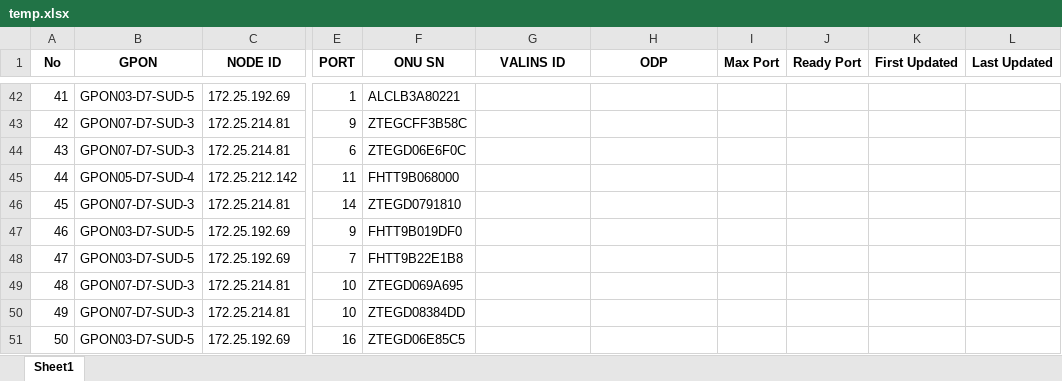
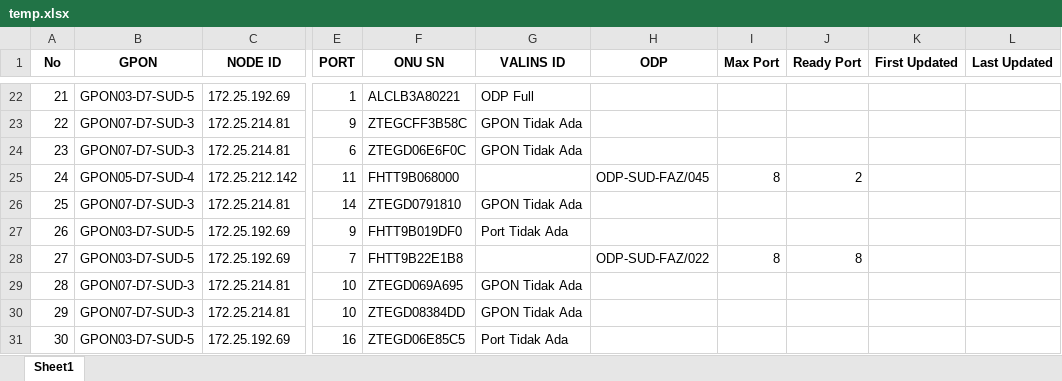
Before and after one commit to zumaku/valin_automation, an Excel workbook: valins_automation/docs/temp.xlsx, sheet Sheet1, drawn as a sheet; only a part is shown, gaps mark what is left out; values as stored, in another font and other column widths than the file's, no borders; addresses are those after the commit; the diff covers the shown part only; the diff names each change by its address in the sheet, - before the commit and + after, or states it on an @@ line.

```diff
--- a/valins_automation/docs/temp.xlsx (sheet Sheet1)
+++ b/valins_automation/docs/temp.xlsx (sheet Sheet1)
@@ column A (No) renumbered from row 2 down @@
-G22 (VALINS ID): (empty)
+G22 (VALINS ID): ODP Full
-G23:G24 (VALINS ID): (empty)
+G23:G24 (VALINS ID): GPON Tidak Ada
-H25 (ODP): (empty)
+H25 (ODP): ODP-SUD-FAZ/045
-I25 (Max Port): (empty)
+I25 (Max Port): 8
-J25 (Ready Port): (empty)
+J25 (Ready Port): 2
-G26 (VALINS ID): (empty)
+G26 (VALINS ID): GPON Tidak Ada
-G27 (VALINS ID): (empty)
+G27 (VALINS ID): Port Tidak Ada
-H28 (ODP): (empty)
+H28 (ODP): ODP-SUD-FAZ/022
-I28 (Max Port): (empty)
+I28 (Max Port): 8
-J28 (Ready Port): (empty)
+J28 (Ready Port): 8
-G29:G30 (VALINS ID): (empty)
+G29:G30 (VALINS ID): GPON Tidak Ada
-G31 (VALINS ID): (empty)
+G31 (VALINS ID): Port Tidak Ada
```
Also changed, not shown: 20 removed rows, 36 edited cells and cell formats elsewhere in this sheet, 3 other files.
